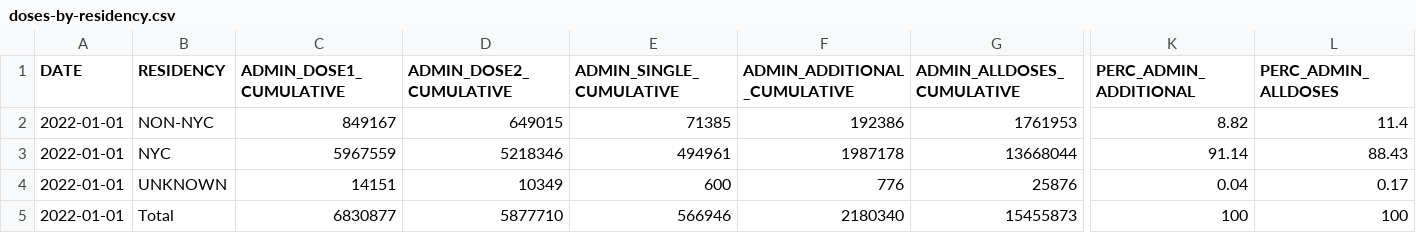
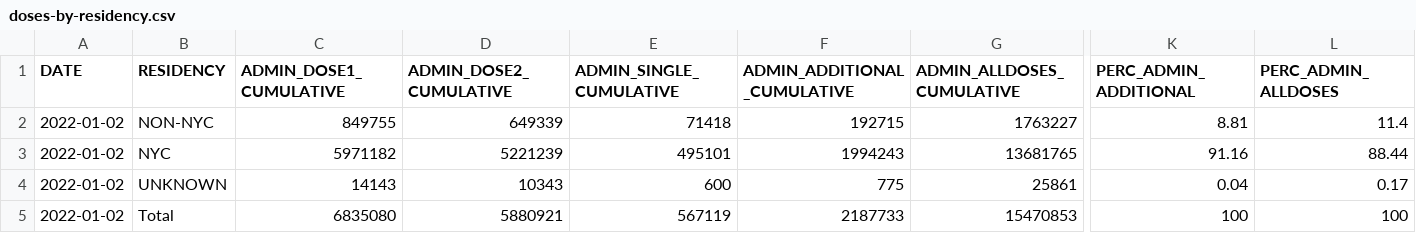
Before and after one commit to nychealth/covid-vaccine-data, a CSV file: doses/doses-by-residency.csv, drawn as a sheet; only a part is shown, gaps mark what is left out; the diff names each change by its address in the sheet, - before the commit and + after, or states it on an @@ line.

```diff
--- a/doses/doses-by-residency.csv
+++ b/doses/doses-by-residency.csv
-A2:A5 (DATE): 2022-01-01
+A2:A5 (DATE): 2022-01-02
-C2 (ADMIN_DOSE1_CUMULATIVE): 849167
+C2 (ADMIN_DOSE1_CUMULATIVE): 849755
-D2 (ADMIN_DOSE2_CUMULATIVE): 649015
+D2 (ADMIN_DOSE2_CUMULATIVE): 649339
-E2 (ADMIN_SINGLE_CUMULATIVE): 71385
+E2 (ADMIN_SINGLE_CUMULATIVE): 71418
-F2 (ADMIN_ADDITIONAL_CUMULATIVE): 192386
+F2 (ADMIN_ADDITIONAL_CUMULATIVE): 192715
-G2 (ADMIN_ALLDOSES_CUMULATIVE): 1761953
+G2 (ADMIN_ALLDOSES_CUMULATIVE): 1763227
-K2 (PERC_ADMIN_ADDITIONAL): 8.82
+K2 (PERC_ADMIN_ADDITIONAL): 8.81
-C3 (ADMIN_DOSE1_CUMULATIVE): 5967559
+C3 (ADMIN_DOSE1_CUMULATIVE): 5971182
-D3 (ADMIN_DOSE2_CUMULATIVE): 5218346
+D3 (ADMIN_DOSE2_CUMULATIVE): 5221239
-E3 (ADMIN_SINGLE_CUMULATIVE): 494961
+E3 (ADMIN_SINGLE_CUMULATIVE): 495101
-F3 (ADMIN_ADDITIONAL_CUMULATIVE): 1987178
+F3 (ADMIN_ADDITIONAL_CUMULATIVE): 1994243
-G3 (ADMIN_ALLDOSES_CUMULATIVE): 13668044
+G3 (ADMIN_ALLDOSES_CUMULATIVE): 13681765
-K3 (PERC_ADMIN_ADDITIONAL): 91.14
+K3 (PERC_ADMIN_ADDITIONAL): 91.16
-L3 (PERC_ADMIN_ALLDOSES): 88.43
+L3 (PERC_ADMIN_ALLDOSES): 88.44
-C4 (ADMIN_DOSE1_CUMULATIVE): 14151
+C4 (ADMIN_DOSE1_CUMULATIVE): 14143
-D4 (ADMIN_DOSE2_CUMULATIVE): 10349
+D4 (ADMIN_DOSE2_CUMULATIVE): 10343
-F4 (ADMIN_ADDITIONAL_CUMULATIVE): 776
+F4 (ADMIN_ADDITIONAL_CUMULATIVE): 775
-G4 (ADMIN_ALLDOSES_CUMULATIVE): 25876
+G4 (ADMIN_ALLDOSES_CUMULATIVE): 25861
-C5 (ADMIN_DOSE1_CUMULATIVE): 6830877
+C5 (ADMIN_DOSE1_CUMULATIVE): 6835080
-D5 (ADMIN_DOSE2_CUMULATIVE): 5877710
+D5 (ADMIN_DOSE2_CUMULATIVE): 5880921
-E5 (ADMIN_SINGLE_CUMULATIVE): 566946
+E5 (ADMIN_SINGLE_CUMULATIVE): 567119
-F5 (ADMIN_ADDITIONAL_CUMULATIVE): 2180340
+F5 (ADMIN_ADDITIONAL_CUMULATIVE): 2187733
-G5 (ADMIN_ALLDOSES_CUMULATIVE): 15455873
+G5 (ADMIN_ALLDOSES_CUMULATIVE): 15470853
```
Also changed, not shown: doses/doses-by-day.csv, doses/doses-by-residency-age.csv, 1 other file.
